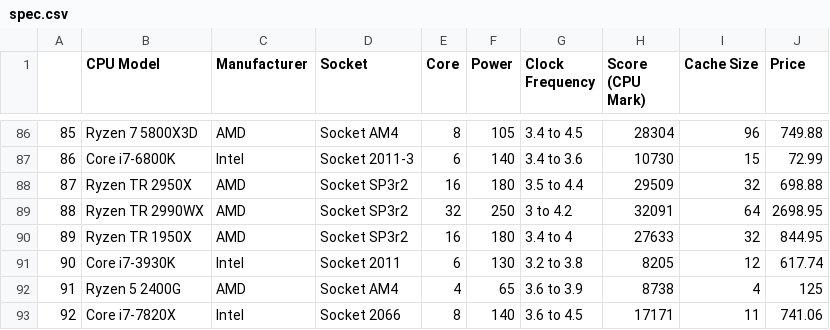
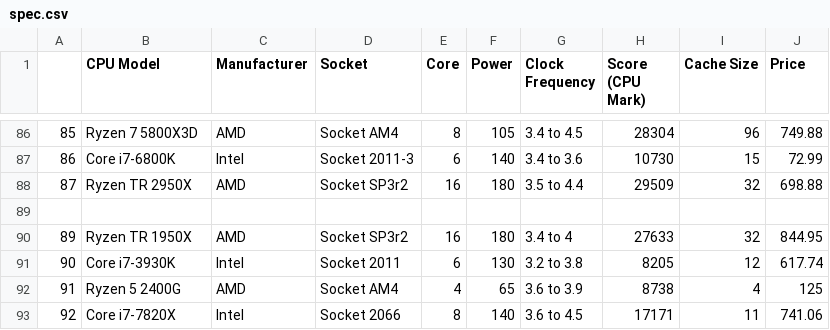
Before and after one commit to junhyeok2164/InfoVis, a CSV file: spec.csv, drawn as a sheet; only a part is shown, gaps mark what is left out; the diff names each change by its address in the sheet, - before the commit and + after, or states it on an @@ line.

Commit message:
Update spec.csv

```diff
--- a/spec.csv
+++ b/spec.csv
-row 89: 88 | Ryzen TR 2990WX | AMD | Socket SP3r2 | 32 | 250 | 3 to 4.2 | 32091 | 64 | 2698.95
+row 89: (empty)
```
